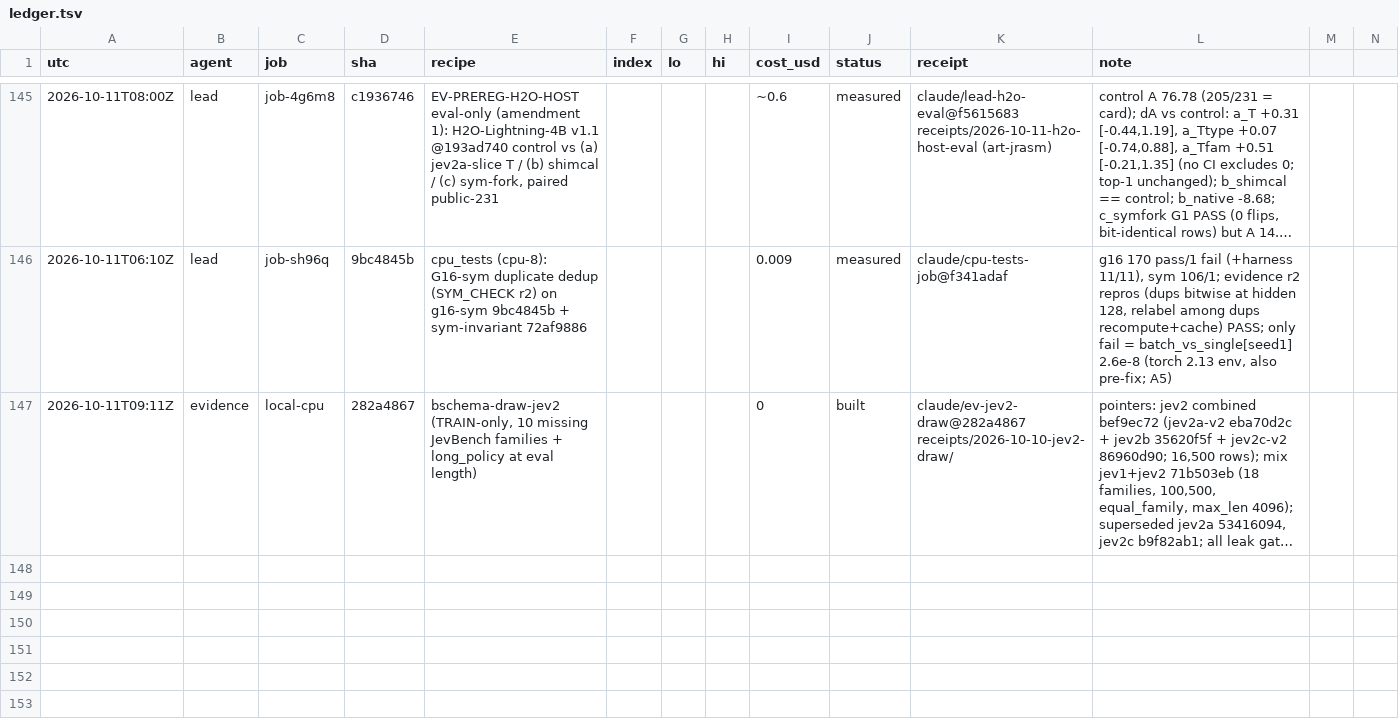
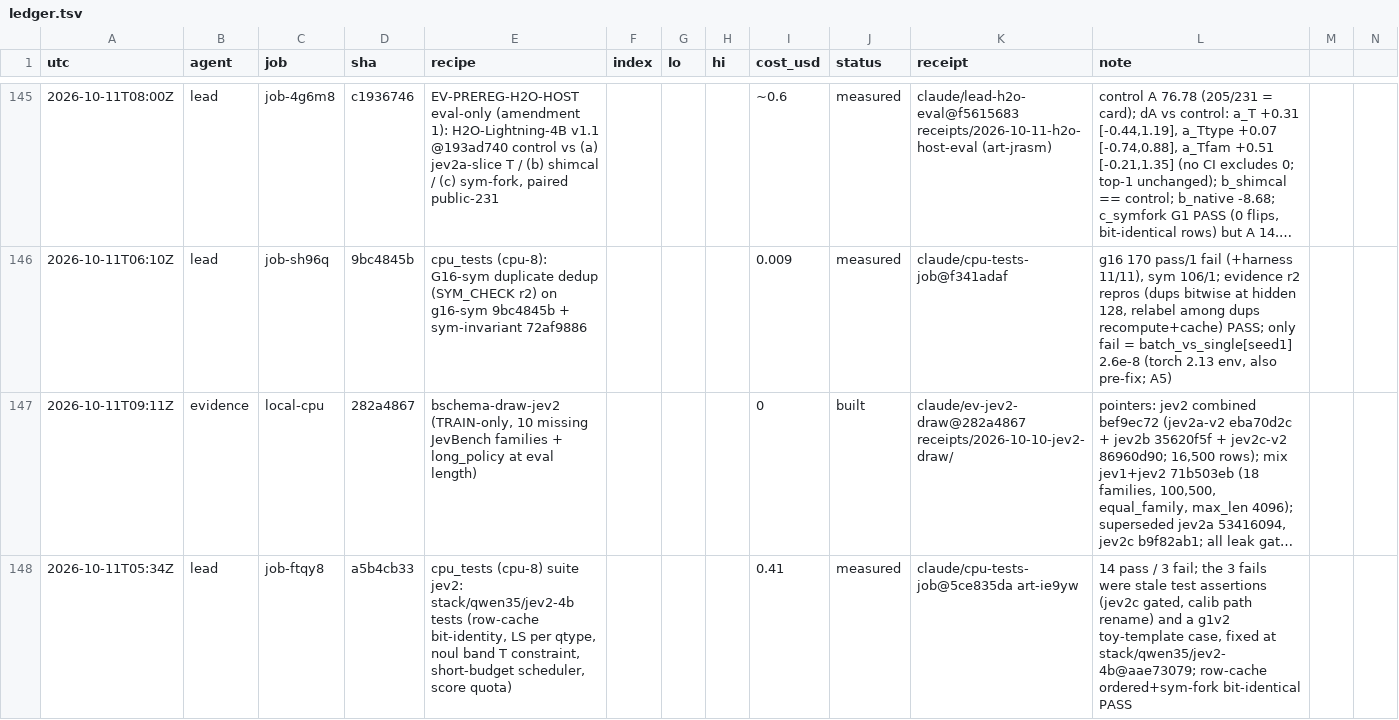
Before and after one commit to apumutyala/State-Space-Decision-Model, a TSV file: results/ledger.tsv, drawn as a sheet; only a part is shown, gaps mark what is left out; long unchanged cells end in …; rows hold the shown columns only; the diff names each change by its address in the sheet, - before the commit and + after, or states it on an @@ line.

Commit message:
ledger: job-ftqy8 cpu_tests suite jev2 (14/3; fails were test bugs, fixed)

```diff
--- a/results/ledger.tsv
+++ b/results/ledger.tsv
+row 148: 2026-10-11T05:34Z | lead | job-ftqy8 | a5b4cb33 | cpu_tests (cpu-8) suite jev2: stack/qwen35/jev2-4b tests (row-cache bit-identity, LS per qtype, noul band T constraint, short-budget scheduler, score quota) |  |  |  | 0.41 | measured | claude/cpu-tests-job@5ce835da art-ie9yw | 14 pass / 3 fail; the 3 fails were stale test assertions (jev2c gated, calib path rename) and a g1v2 toy-template case, fixed at stack/qwen35/jev2-4b@aae73079; row-cache ordered+sym-fork bit-identical PASS
```
